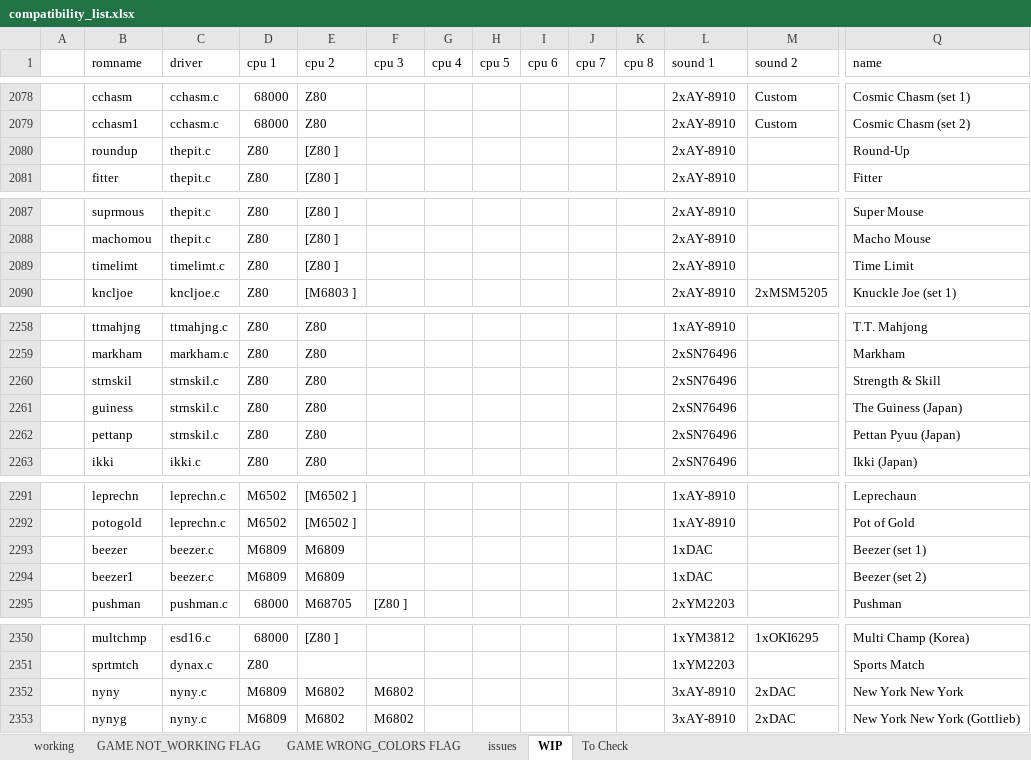
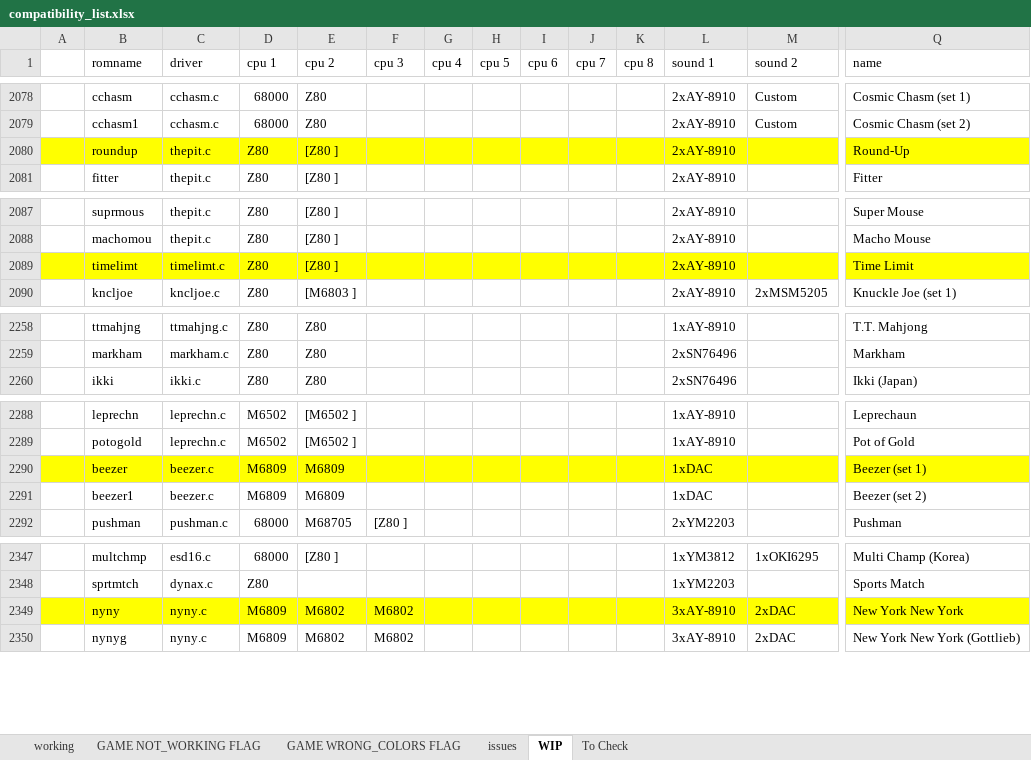
Before and after one commit to javaemus/arcadeflex056, an Excel workbook: compatibility_list.xlsx, sheet WIP, drawn as a sheet; only a part is shown, gaps mark what is left out; values as stored, in another font and other column widths than the file's, no borders; removed rows and columns are numbered as before the commit, all else as after; rows hold the shown columns only; the diff covers the shown part only; the diff names each change by its address in the sheet, - before the commit and + after, or states it on an @@ line.

Commit message:
Added strnskil working driver

```diff
--- a/compatibility_list.xlsx (sheet WIP)
+++ b/compatibility_list.xlsx (sheet WIP)
-A2080:Q2080 fill: none
+A2080:Q2080 fill: #FFFF00
-A2089:Q2089 fill: none
+A2089:Q2089 fill: #FFFF00
-row 2260:  | strnskil | strnskil.c | Z80 | Z80 |  |  |  |  |  |  | 2xSN76496 |  | Strength & Skill
-row 2261:  | guiness | strnskil.c | Z80 | Z80 |  |  |  |  |  |  | 2xSN76496 |  | The Guiness (Japan)
-row 2262:  | pettanp | strnskil.c | Z80 | Z80 |  |  |  |  |  |  | 2xSN76496 |  | Pettan Pyuu (Japan)
-A2290:Q2290 fill: none
+A2290:Q2290 fill: #FFFF00
-A2349:Q2349 fill: none
+A2349:Q2349 fill: #FFFF00
```
Also changed, not shown: cell formats elsewhere in this sheet, sheet To Check, 4 other files.
